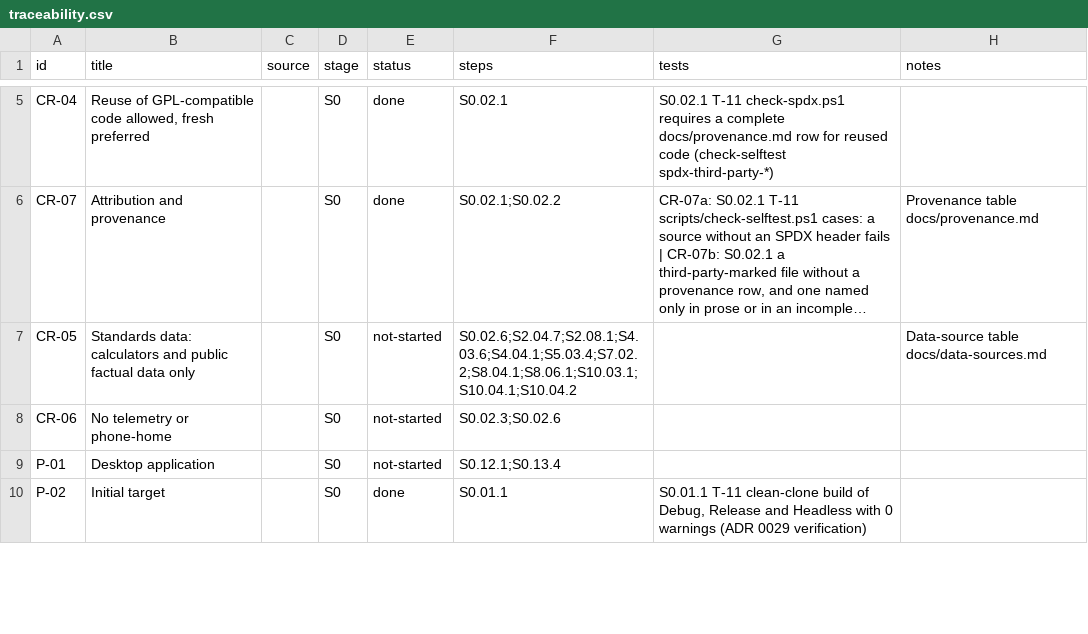
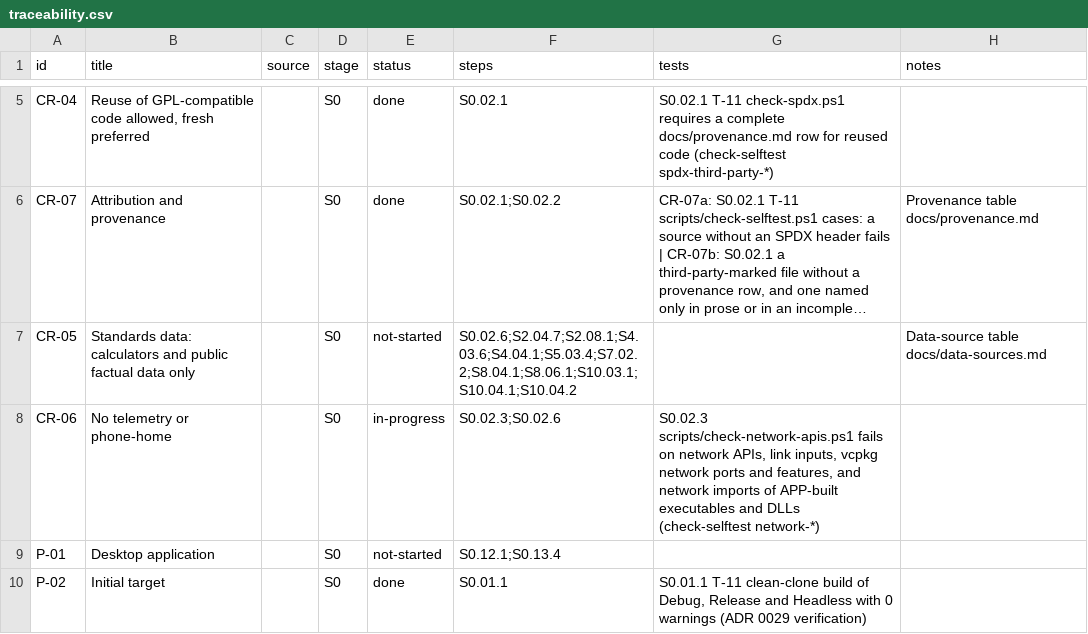
Before and after one commit to smeekel/CADence, a CSV file: docs/traceability.csv, drawn as a sheet; only a part is shown, gaps mark what is left out; long unchanged cells end in …; the diff covers the shown part only; the diff names each change by its address in the sheet, - before the commit and + after, or states it on an @@ line.

Commit message:
S0.02.3 P-03 CR-06 T-11: fail on network imports of APP-built DLLs and document the summary
check-network-apis.ps1 recognises APP-built executables and DLLs by project name or TargetName. check-selftest adds an APP-built DLL importing WINHTTP.dll and the installed Qt6Core.dll as an allowed import (P-03b), splits the vcpkg case, and checks each failure message. docs/network-imports.md regenerated from Debug, Release and Headless without a date line; ADR 0026 rule 4 names DLLs.

```diff
--- a/docs/traceability.csv
+++ b/docs/traceability.csv
-E8 (status): not-started
+E8 (status): in-progress
-G8 (tests): (empty)
+G8 (tests): S0.02.3 scripts/check-network-apis.ps1 fails on network APIs, link inputs, vcpkg network ports and features, and network imports of APP-built executables and DLLs (check-selftest network-*)
```
Also changed, not shown: 4 edited cells elsewhere in this file, 5 other files.
